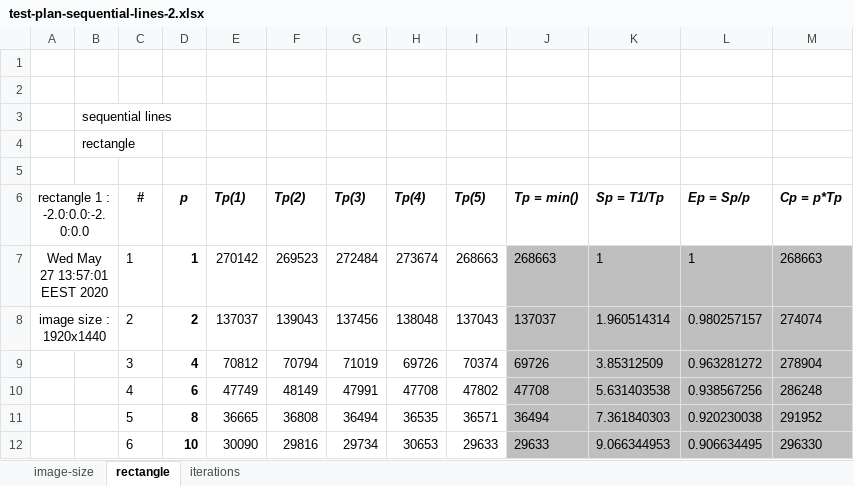
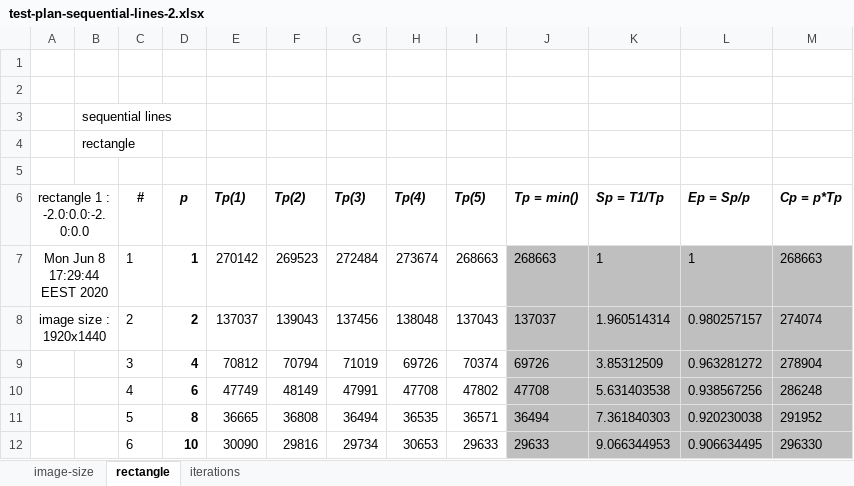
Before and after one commit to ivanchuchulski/fmi-distributed-software-architectures, an Excel workbook: project/fractal-parallel-sequential-lines/test-plan-sequential-lines-2.xlsx, sheet rectangle, drawn as a sheet; only a part is shown; values as stored, in another font and other column widths than the file's, no borders; charts and pictures not drawn; the diff covers the shown part only; the diff names each change by its address in the sheet, - before the commit and + after, or states it on an @@ line.

```diff
--- a/project/fractal-parallel-sequential-lines/test-plan-sequential-lines-2.xlsx (sheet rectangle)
+++ b/project/fractal-parallel-sequential-lines/test-plan-sequential-lines-2.xlsx (sheet rectangle)
-A7 (rectangle 1 : -2.0:0.0:-2.0:0.0): Wed May 27 13:57:01 EEST 2020
+A7 (rectangle 1 : -2.0:0.0:-2.0:0.0): Mon Jun 8 17:29:44 EEST 2020
```
Also changed, not shown: 26 added rows and 26 removed rows elsewhere in this sheet, sheet image-size, sheet iterations, charts or pictures, project/fractal-parallel-tasks/test-plan-2.xlsx, 1 other file.
